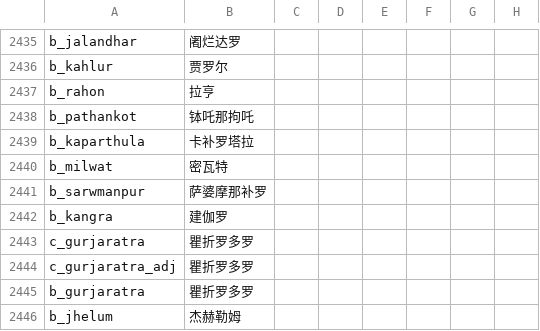
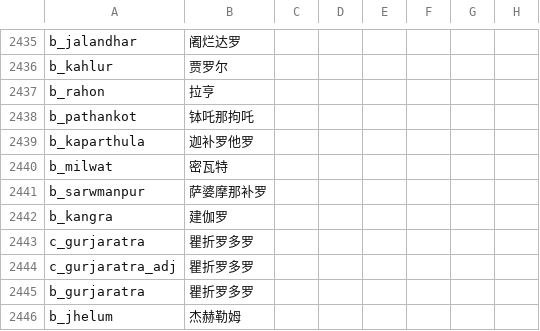
Before and after one commit to paratranz/CK2-Chinese-Localisation, a CSV file: localisation/India.csv, drawn as a sheet; only a part is shown, gaps mark what is left out; the diff names each change by its address in the sheet, - before the commit and + after, or states it on an @@ line.

```diff
--- a/localisation/India.csv
+++ b/localisation/India.csv
-B2439: 卡补罗塔拉
+B2439: 迦补罗他罗
```
Also changed, not shown: 1 other file.
